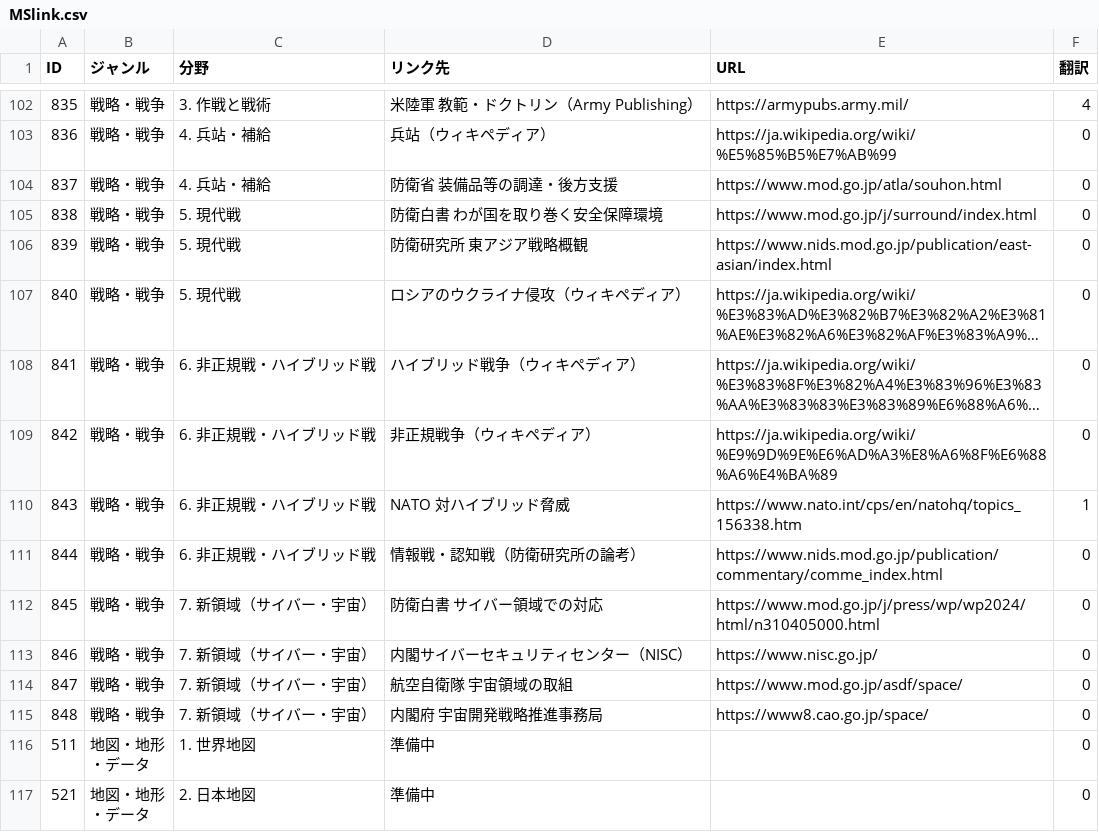
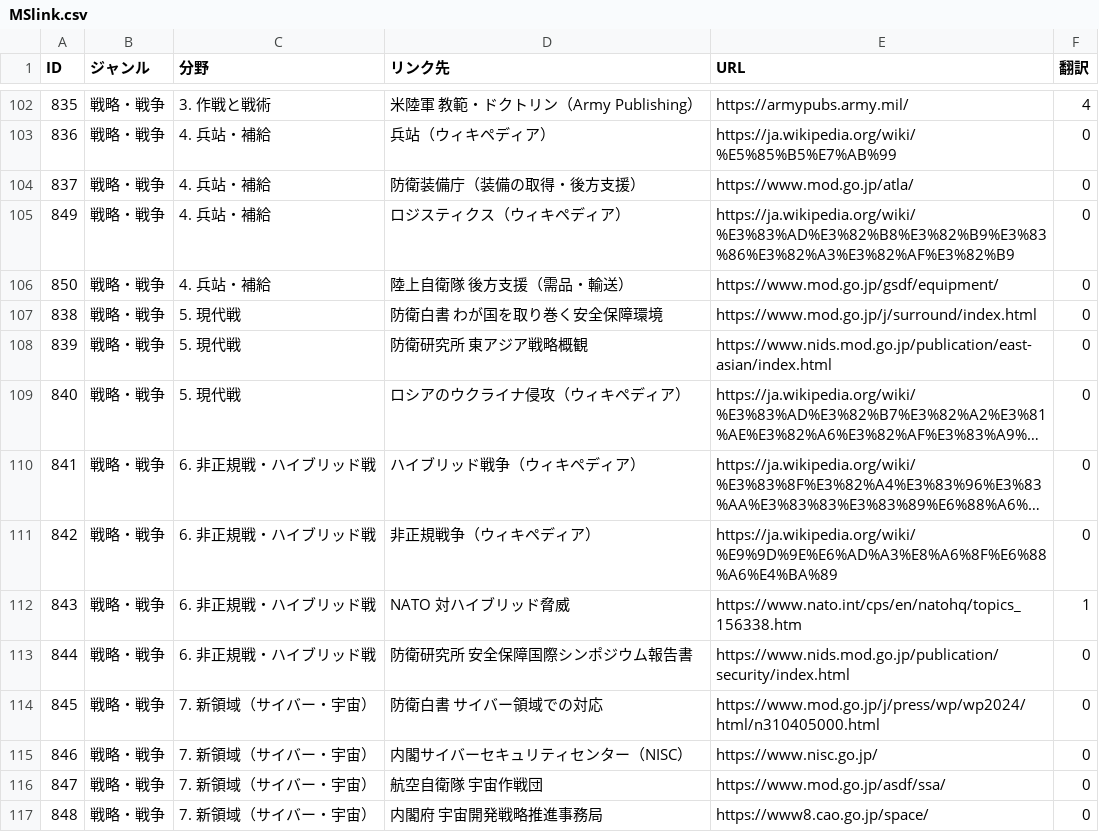
Before and after one commit to SophieITSecret/SophieITSecret.github.io, a CSV file: staging/TAKERU/MSlink.csv, drawn as a sheet; only a part is shown, gaps mark what is left out; the shorter side is filled out with more unchanged rows; long unchanged cells end in ….

```diff
--- a/staging/TAKERU/MSlink.csv
+++ b/staging/TAKERU/MSlink.csv
@@ -103,3 +103,5 @@
 836,戦略・戦争,4. 兵站・補給,兵站（ウィキペディア）,https://ja.wikipedia.org/wiki/%E5%85%B5%E7%AB%99,0
-837,戦略・戦争,4. 兵站・補給,防衛省 装備品等の調達・後方支援,https://www.mod.go.jp/atla/souhon.html,0
+837,戦略・戦争,4. 兵站・補給,防衛装備庁（装備の取得・後方支援）,https://www.mod.go.jp/atla/,0
+849,戦略・戦争,4. 兵站・補給,ロジスティクス（ウィキペディア）,https://ja.wikipedia.org/wiki/%E3%83%AD%E3%82%B8%E3%82%B9%E3%83%86%E3%82%A3%E3%82%AF%E3%82%B9,0
+850,戦略・戦争,4. 兵站・補給,陸上自衛隊 後方支援（需品・輸送）,https://www.mod.go.jp/gsdf/equipment/,0
 838,戦略・戦争,5. 現代戦,防衛白書 わが国を取り巻く安全保障環境,https://www.mod.go.jp/j/surround/index.html,0
@@ -110,6 +112,6 @@
 843,戦略・戦争,6. 非正規戦・ハイブリッド戦,NATO 対ハイブリッド脅威,https://www.nato.int/cps/en/natohq/topics_156338.htm,1
-844,戦略・戦争,6. 非正規戦・ハイブリッド戦,情報戦・認知戦（防衛研究所の論考）,https://www.nids.mod.go.jp/publication/commentary/comme_index.html,0
+844,戦略・戦争,6. 非正規戦・ハイブリッド戦,防衛研究所 安全保障国際シンポジウム報告書,https://www.nids.mod.go.jp/publication/security/index.html,0
 845,戦略・戦争,7. 新領域（サイバー・宇宙）,防衛白書 サイバー領域での対応,https://www.mod.go.jp/j/press/wp/wp2024/html/n310405000.html,0
 846,戦略・戦争,7. 新領域（サイバー・宇宙）,内閣サイバーセキュリティセンター（NISC）,https://www.nisc.go.jp/,0
-847,戦略・戦争,7. 新領域（サイバー・宇宙）,航空自衛隊 宇宙領域の取組,https://www.mod.go.jp/asdf/space/,0
+847,戦略・戦争,7. 新領域（サイバー・宇宙）,航空自衛隊 宇宙作戦団,https://www.mod.go.jp/asdf/ssa/,0
 848,戦略・戦争,7. 新領域（サイバー・宇宙）,内閣府 宇宙開発戦略推進事務局,https://www8.cao.go.jp/space/,0
```
